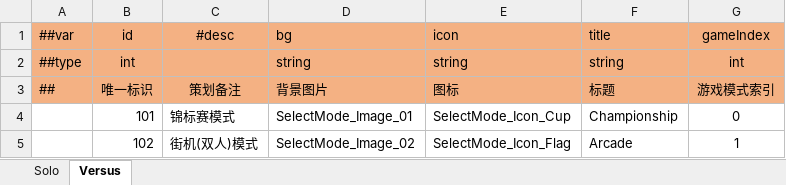
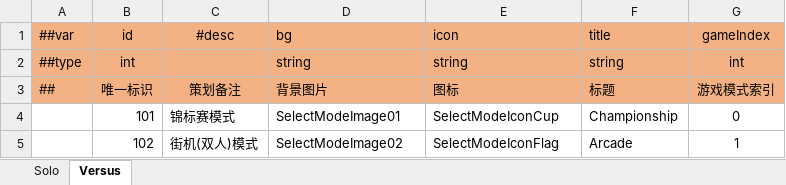
Before and after one commit to It-Life/Deer_GameFramework_Wolong, an Excel workbook: LubanTools/DesignerConfigs/Datas/T_例子业务逻辑/UIData_GameMode.xlsx, sheet Versus, drawn as a sheet; values as stored, in another font and other column widths than the file's, no borders; the diff names each change by its address in the sheet, - before the commit and + after, or states it on an @@ line.

```diff
--- a/LubanTools/DesignerConfigs/Datas/T_例子业务逻辑/UIData_GameMode.xlsx (sheet Versus)
+++ b/LubanTools/DesignerConfigs/Datas/T_例子业务逻辑/UIData_GameMode.xlsx (sheet Versus)
-D4 (bg): SelectMode_Image_01
+D4 (bg): SelectModeImage01
-E4 (icon): SelectMode_Icon_Cup
+E4 (icon): SelectModeIconCup
-D5 (bg): SelectMode_Image_02
+D5 (bg): SelectModeImage02
-E5 (icon): SelectMode_Icon_Flag
+E5 (icon): SelectModeIconFlag
```
Also changed, not shown: 35 other files.
